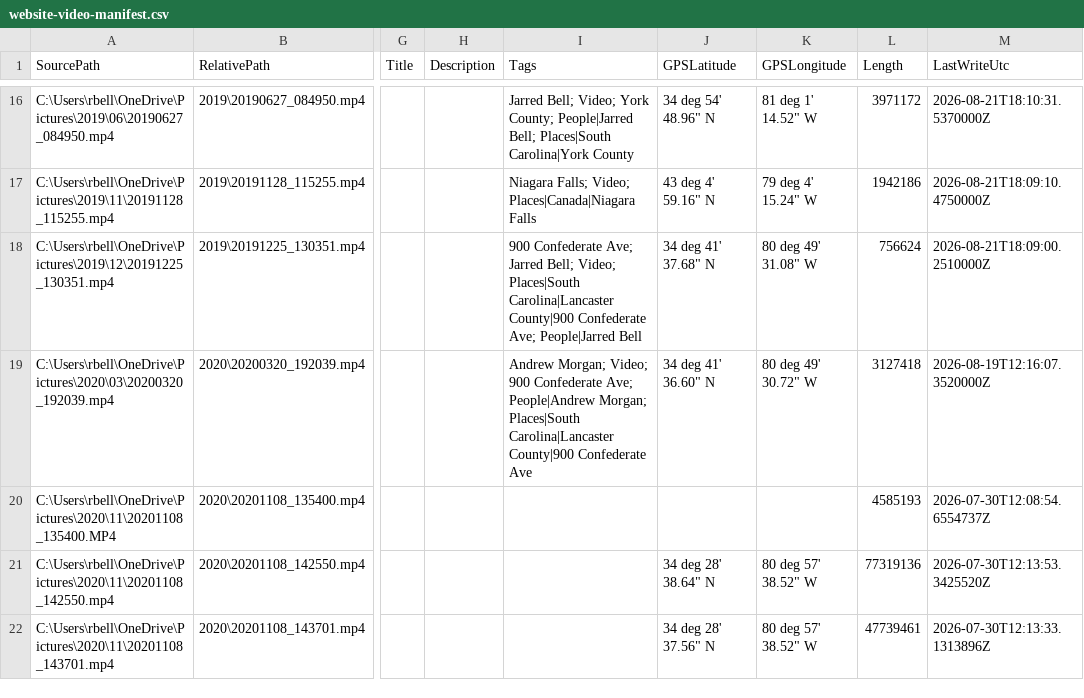
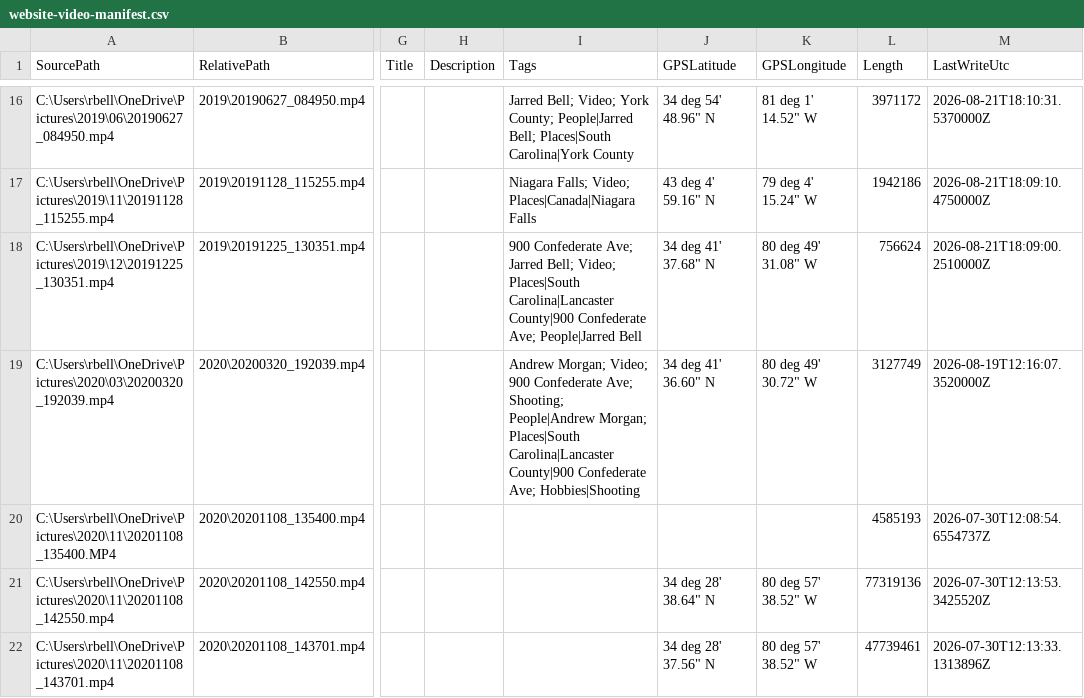
Before and after one commit to rickeybell/bell-family-archive, a CSV file: website-video-manifest.csv, drawn as a sheet; only a part is shown, gaps mark what is left out; the diff names each change by its address in the sheet, - before the commit and + after, or states it on an @@ line.

Commit message:
Publish current DigiKam Website-tagged media

```diff
--- a/website-video-manifest.csv
+++ b/website-video-manifest.csv
-I19 (Tags): …Confederate Ave; People|Andrew Morgan; Places|South Carolina|Lancaster County|900 Confederate Ave
+I19 (Tags): …Confederate Ave; Shooting; People|Andrew Morgan; Places|South Carolina|Lancaster County|900 Confederate Ave; Hobbies|Shooting
-L19 (Length): 3127418
+L19 (Length): 3127749
```
Also changed, not shown: 28 other files.
